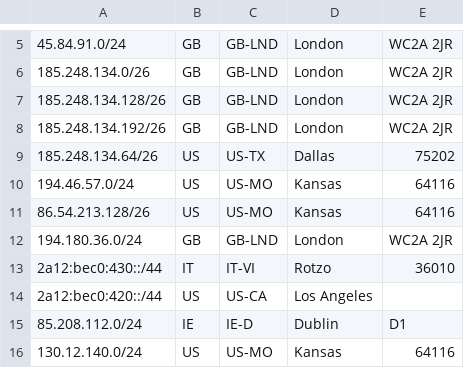
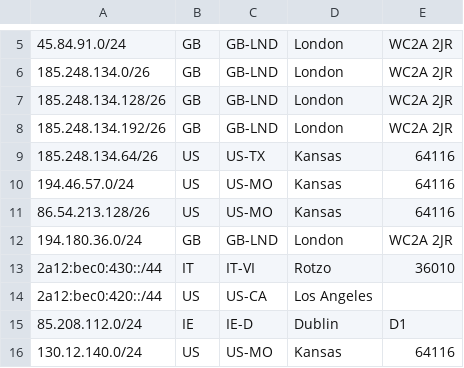
Before and after one commit to Scaleblade/geofeed, a CSV file: feed.csv, drawn as a sheet; only a part is shown, gaps mark what is left out.

Commit message:
Update location for old Dallas IPs

```diff
--- a/feed.csv
+++ b/feed.csv
@@ -8,3 +8,3 @@
 185.248.134.192/26,GB,GB-LND,London,WC2A 2JR
-185.248.134.64/26,US,US-TX,Dallas,75202
+185.248.134.64/26,US,US-TX,Kansas,64116
 194.46.57.0/24,US,US-MO,Kansas,64116
```
